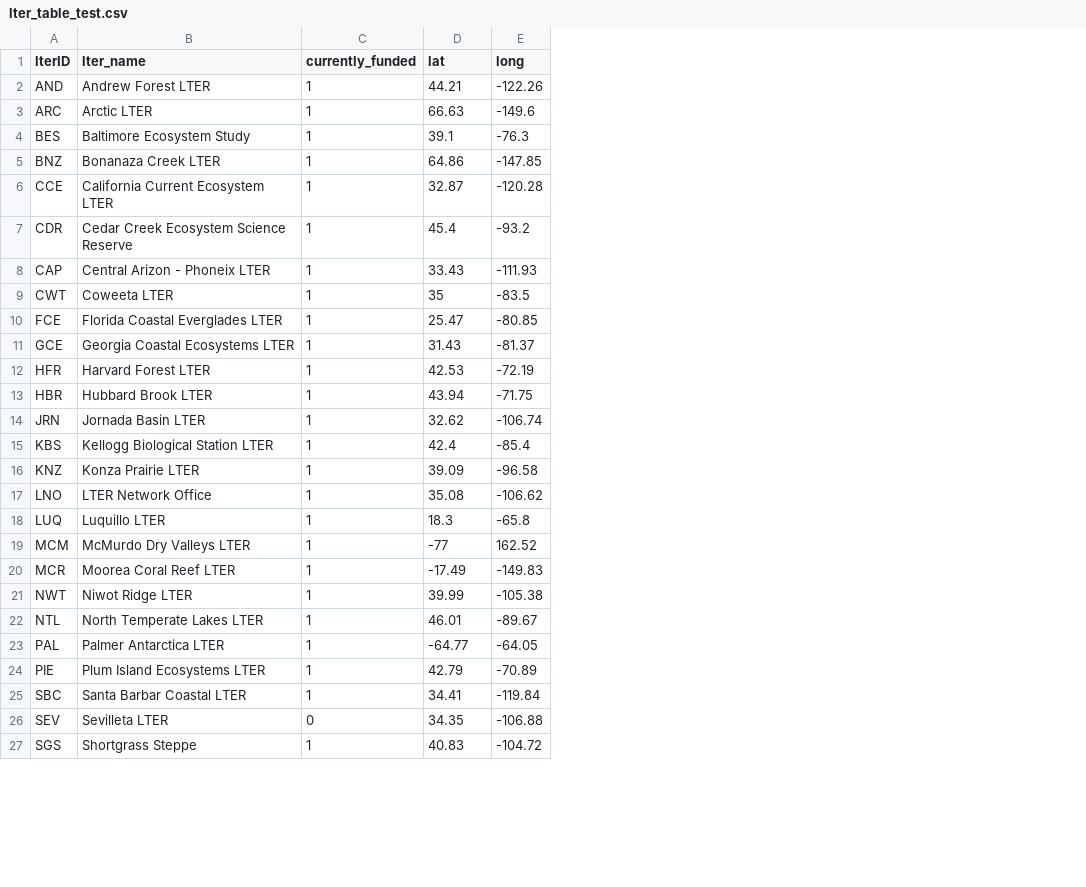
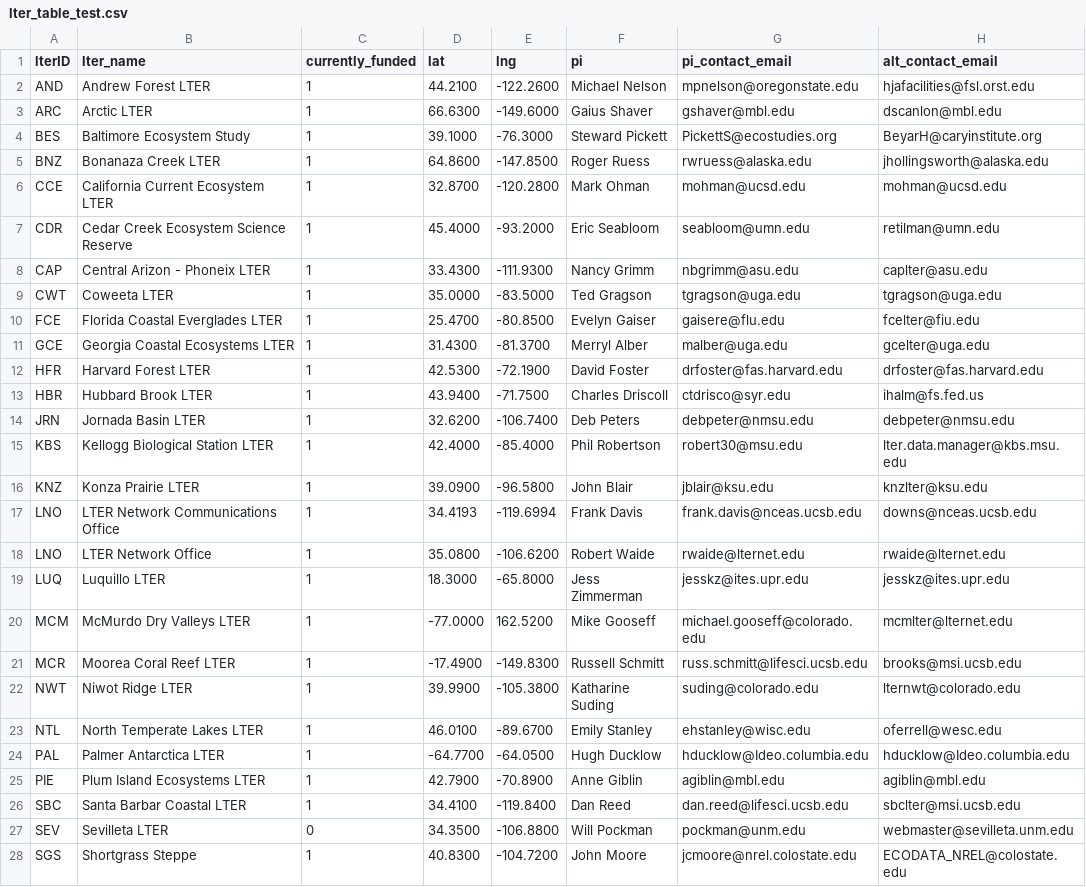
Before and after one commit to bibsian/database-development, a CSV file: data/lter_table_test.csv, drawn as a sheet; only a part is shown; removed rows and columns are numbered as before the commit, all else as after; the diff covers the shown part only; the diff names each change by its address in the sheet, - before the commit and + after, or states it on an @@ line.

Commit message:
Updated test csv files for working with GUI and database

```diff
--- a/data/lter_table_test.csv
+++ b/data/lter_table_test.csv
-column E (long), rows 2-27: -122.26 | -149.6 | -76.3 | -147.85 | -120.28 | -93.2 | -111.93 | -83.5 | -80.85 | -81.37 | -72.19 | -71.75 | -106.74 | -85.4 | -96.58 | -106.62 | -65.8 | 162.52 | -149.83 | -105.38 | -89.67 | -64.05 | -70.89 | -119.84 | -106.88 | -104.72
+column E (lng), rows 2-16: -122.2600 | -149.6000 | -76.3000 | -147.8500 | -120.2800 | -93.2000 | -111.9300 | -83.5000 | -80.8500 | -81.3700 | -72.1900 | -71.7500 | -106.7400 | -85.4000 | -96.5800; rows 18-28: -106.6200 | -65.8000 | 162.5200 | -149.8300 | -105.3800 | -89.6700 | -64.0500 | -70.8900 | -119.8400 | -106.8800 | -104.7200
+column F (pi), rows 2-16: Michael Nelson | Gaius Shaver | Steward Pickett | Roger Ruess | Mark Ohman | Eric Seabloom | Nancy Grimm | Ted Gragson | Evelyn Gaiser | Merryl Alber | David Foster | Charles Driscoll | Deb Peters | Phil Robertson | John Blair; rows 18-28: Robert Waide | Jess Zimmerman | Mike Gooseff | Russell Schmitt | Katharine Suding | Emily Stanley | Hugh Ducklow | Anne Giblin | Dan Reed | Will Pockman | John Moore
+column G (pi_contact_email), rows 2-16: mpnelson@oregonstate.edu | gshaver@mbl.edu | PickettS@ecostudies.org | rwruess@alaska.edu | mohman@ucsd.edu | seabloom@umn.edu | nbgrimm@asu.edu | tgragson@uga.edu | gaisere@flu.edu | malber@uga.edu | drfoster@fas.harvard.edu | ctdrisco@syr.edu | debpeter@nmsu.edu | robert30@msu.edu | jblair@ksu.edu; rows 18-28: rwaide@lternet.edu | jesskz@ites.upr.edu | michael.gooseff@colorado.edu | russ.schmitt@lifesci.ucsb.edu | suding@colorado.edu | ehstanley@wisc.edu | hducklow@Ideo.columbia.edu | agiblin@mbl.edu | dan.reed@lifesci.ucsb.edu | pockman@unm.edu | jcmoore@nrel.colostate.edu
+column H (alt_contact_email), rows 2-16: hjafacilities@fsl.orst.edu | dscanlon@mbl.edu | BeyarH@caryinstitute.org | jhollingsworth@alaska.edu | mohman@ucsd.edu | retilman@umn.edu | caplter@asu.edu | tgragson@uga.edu | fcelter@fiu.edu | gcelter@uga.edu | drfoster@fas.harvard.edu | ihalm@fs.fed.us | debpeter@nmsu.edu | lter.data.manager@kbs.msu.edu | knzlter@ksu.edu; rows 18-28: rwaide@lternet.edu | jesskz@ites.upr.edu | mcmlter@lternet.edu | brooks@msi.ucsb.edu | lternwt@colorado.edu | oferrell@wesc.edu | hducklow@Ideo.columbia.edu | agiblin@mbl.edu | sbclter@msi.ucsb.edu | webmaster@sevilleta.unm.edu | ECODATA_NREL@colostate.edu
-D2 (lat): 44.21
+D2 (lat): 44.2100
-D3 (lat): 66.63
+D3 (lat): 66.6300
-D4 (lat): 39.1
+D4 (lat): 39.1000
-D5 (lat): 64.86
+D5 (lat): 64.8600
-D6 (lat): 32.87
+D6 (lat): 32.8700
-D7 (lat): 45.4
+D7 (lat): 45.4000
-D8 (lat): 33.43
+D8 (lat): 33.4300
-D9 (lat): 35
+D9 (lat): 35.0000
-D10 (lat): 25.47
+D10 (lat): 25.4700
-D11 (lat): 31.43
+D11 (lat): 31.4300
-D12 (lat): 42.53
+D12 (lat): 42.5300
-D13 (lat): 43.94
+D13 (lat): 43.9400
-D14 (lat): 32.62
+D14 (lat): 32.6200
-D15 (lat): 42.4
+D15 (lat): 42.4000
-D16 (lat): 39.09
+D16 (lat): 39.0900
+row 17: LNO | LTER Network Communications Office | 1 | 34.4193 | -119.6994 | Frank Davis | frank.davis@nceas.ucsb.edu | downs@nceas.ucsb.edu
-D18 (lat): 35.08
+D18 (lat): 35.0800
-D19 (lat): 18.3
+D19 (lat): 18.3000
-D20 (lat): -77
+D20 (lat): -77.0000
-D21 (lat): -17.49
+D21 (lat): -17.4900
-D22 (lat): 39.99
+D22 (lat): 39.9900
-D23 (lat): 46.01
+D23 (lat): 46.0100
-D24 (lat): -64.77
+D24 (lat): -64.7700
-D25 (lat): 42.79
+D25 (lat): 42.7900
-D26 (lat): 34.41
+D26 (lat): 34.4100
-D27 (lat): 34.35
+D27 (lat): 34.3500
-D28 (lat): 40.83
+D28 (lat): 40.8300
```
Also changed, not shown: 1 edited cell elsewhere in this file, 1 other file.
